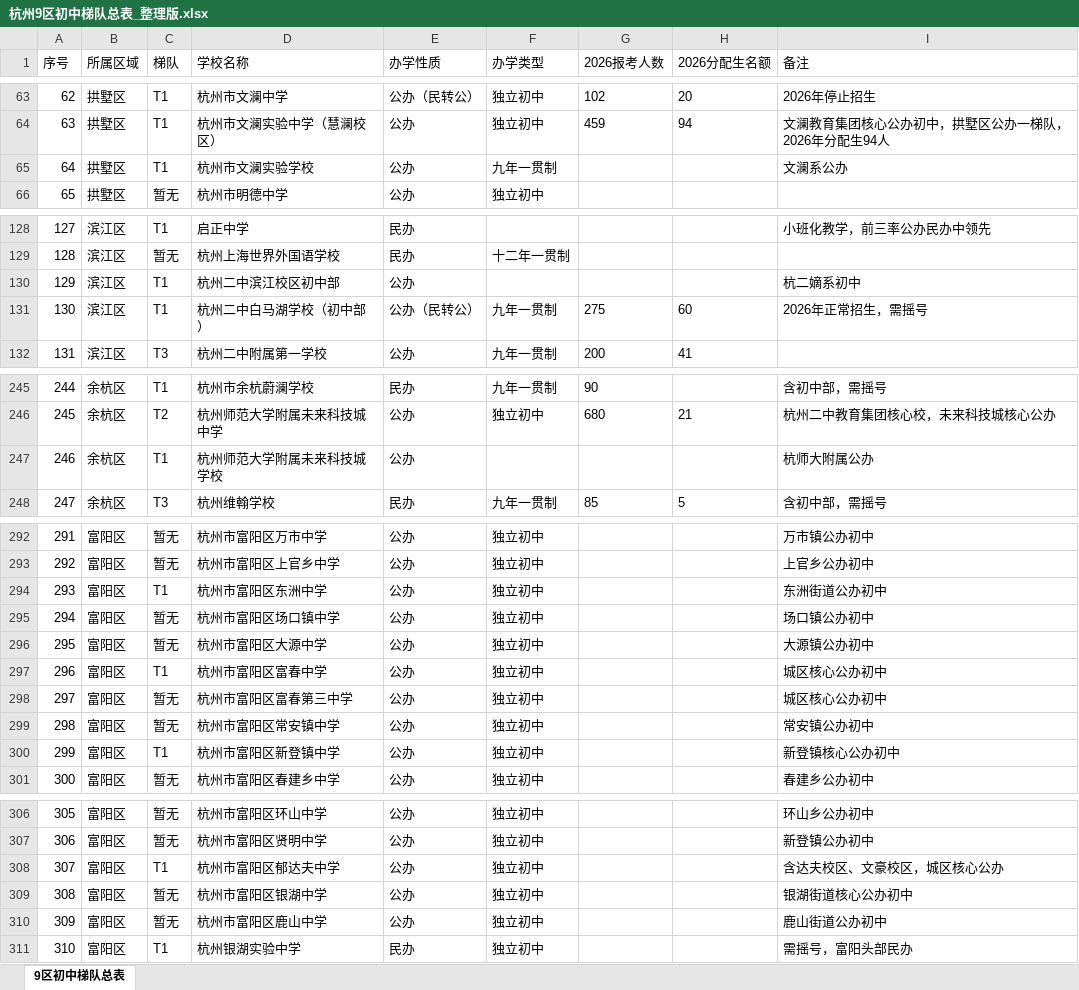
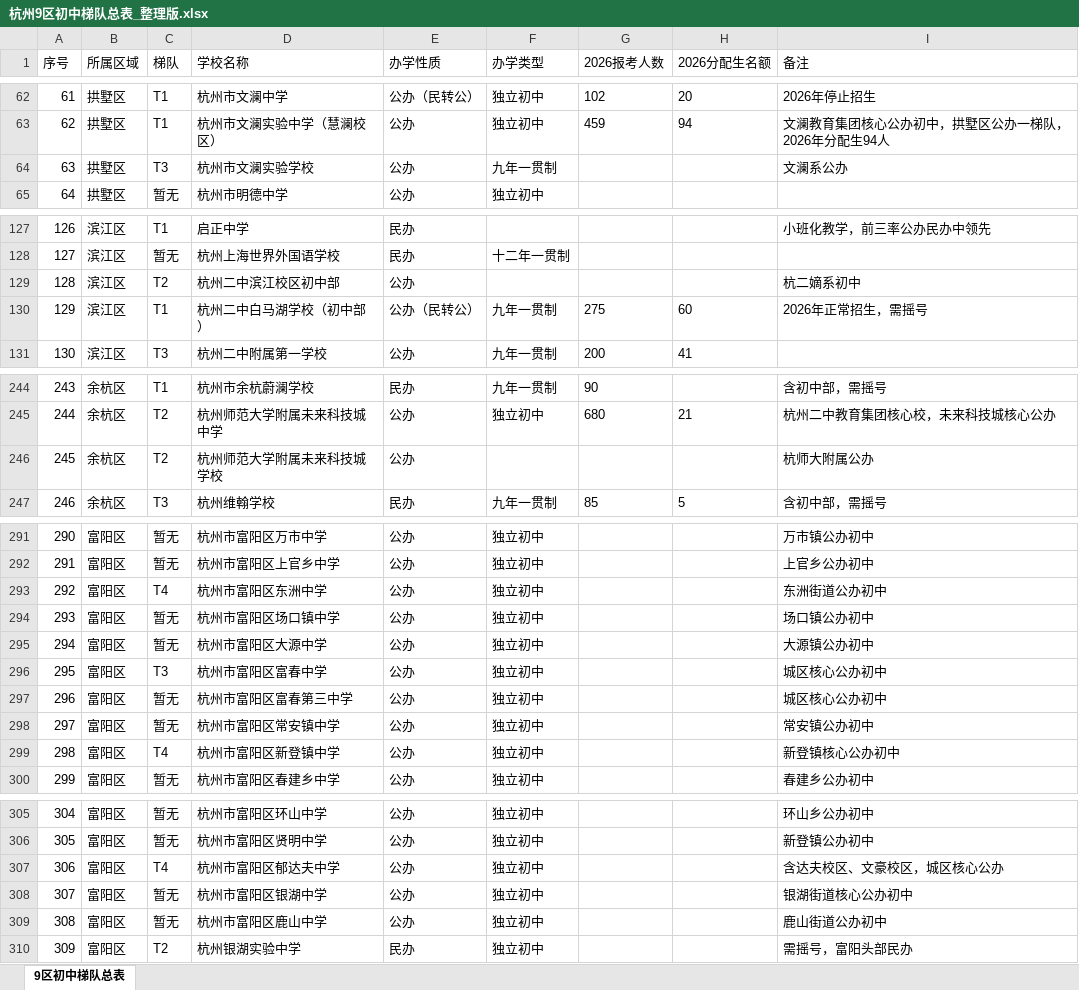
Before and after one commit to jtbgx/middleschool, an Excel workbook: 杭州9区初中梯队总表_整理版.xlsx, sheet 9区初中梯队总表, drawn as a sheet; only a part is shown, gaps mark what is left out; values as stored, in another font and other column widths than the file's, no borders; addresses are those after the commit; the diff covers the shown part only; the diff names each change by its address in the sheet, - before the commit and + after, or states it on an @@ line.

```diff
--- a/杭州9区初中梯队总表_整理版.xlsx (sheet 9区初中梯队总表)
+++ b/杭州9区初中梯队总表_整理版.xlsx (sheet 9区初中梯队总表)
@@ column A (序号) renumbered from row 43 down @@
-C64 (梯队): T1
+C64 (梯队): T3
-C129 (梯队): T1
+C129 (梯队): T2
-C246 (梯队): T1
+C246 (梯队): T2
-C293 (梯队): T1
+C293 (梯队): T4
-C296 (梯队): T1
+C296 (梯队): T3
-C299 (梯队): T1
+C299 (梯队): T4
-C307 (梯队): T1
+C307 (梯队): T4
-C310 (梯队): T1
+C310 (梯队): T2
```
Also changed, not shown: 1 removed row and 28 edited cells elsewhere in this sheet, 2 other files.
